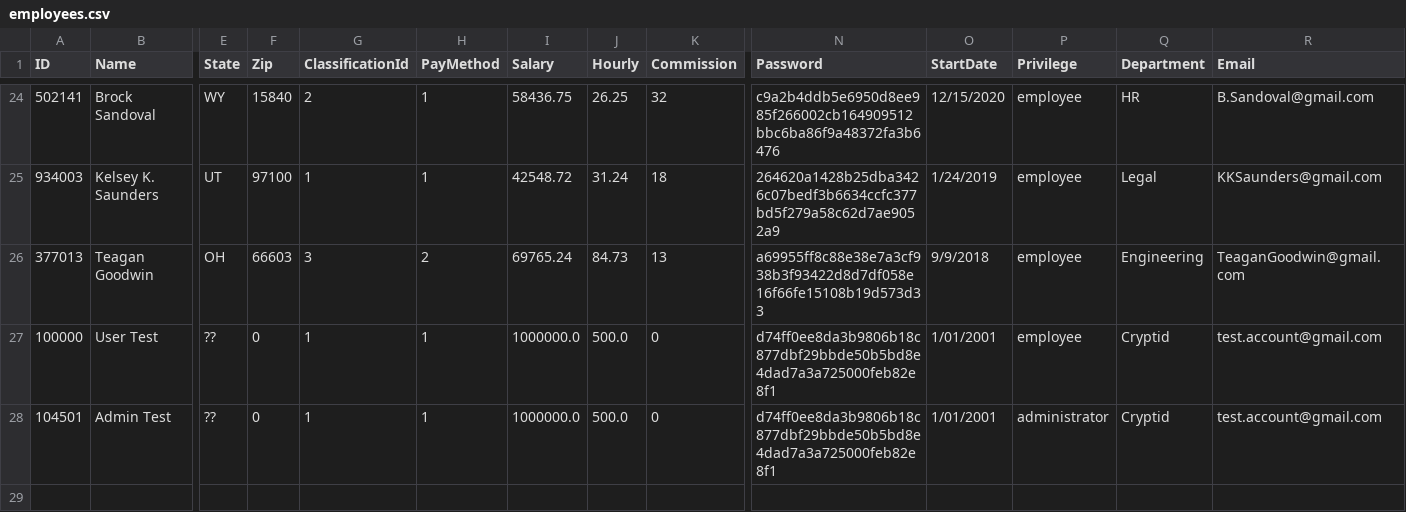
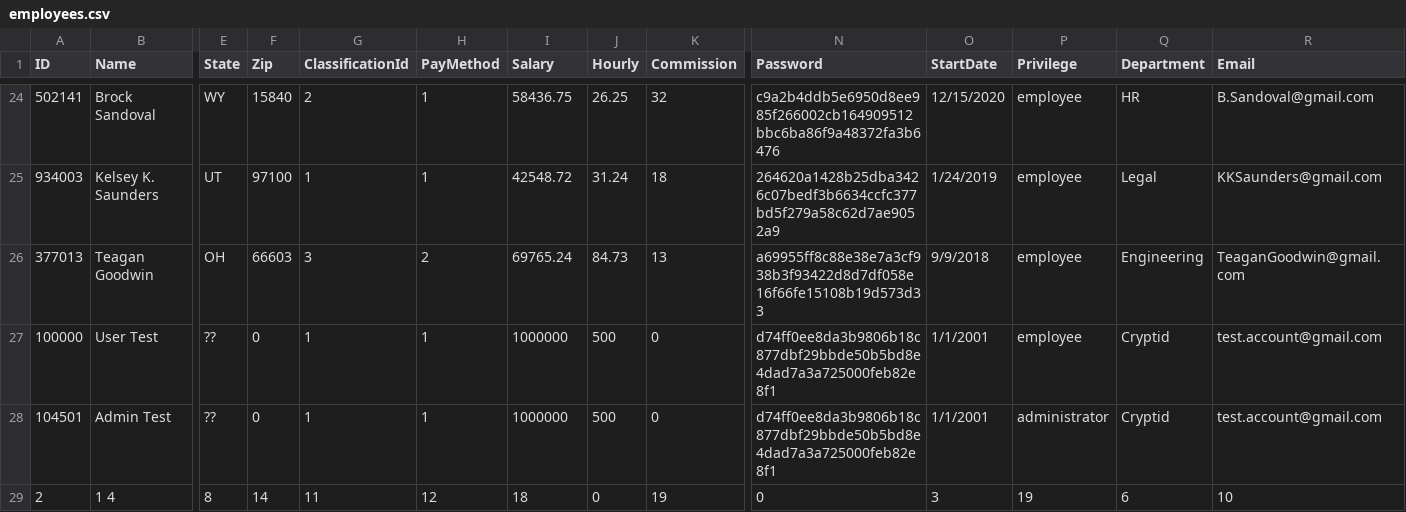
Before and after one commit to SoftDev-Personal-T1-2k23/Payroll, a CSV file: employees.csv, drawn as a sheet; only a part is shown, gaps mark what is left out; rows hold the shown columns only; the diff names each change by its address in the sheet, - before the commit and + after, or states it on an @@ line.

```diff
--- a/employees.csv
+++ b/employees.csv
-I27:I28 (Salary): 1000000.0
+I27:I28 (Salary): 1000000
-J27:J28 (Hourly): 500.0
+J27:J28 (Hourly): 500
-O27:O28 (StartDate): 1/01/2001
+O27:O28 (StartDate): 1/1/2001
+row 29: 2 | 1 4 | 8 | 14 | 11 | 12 | 18 | 0 | 19 | 0 | 3 | 19 | 6 | 10
```
Also changed, not shown: 1 other file.
